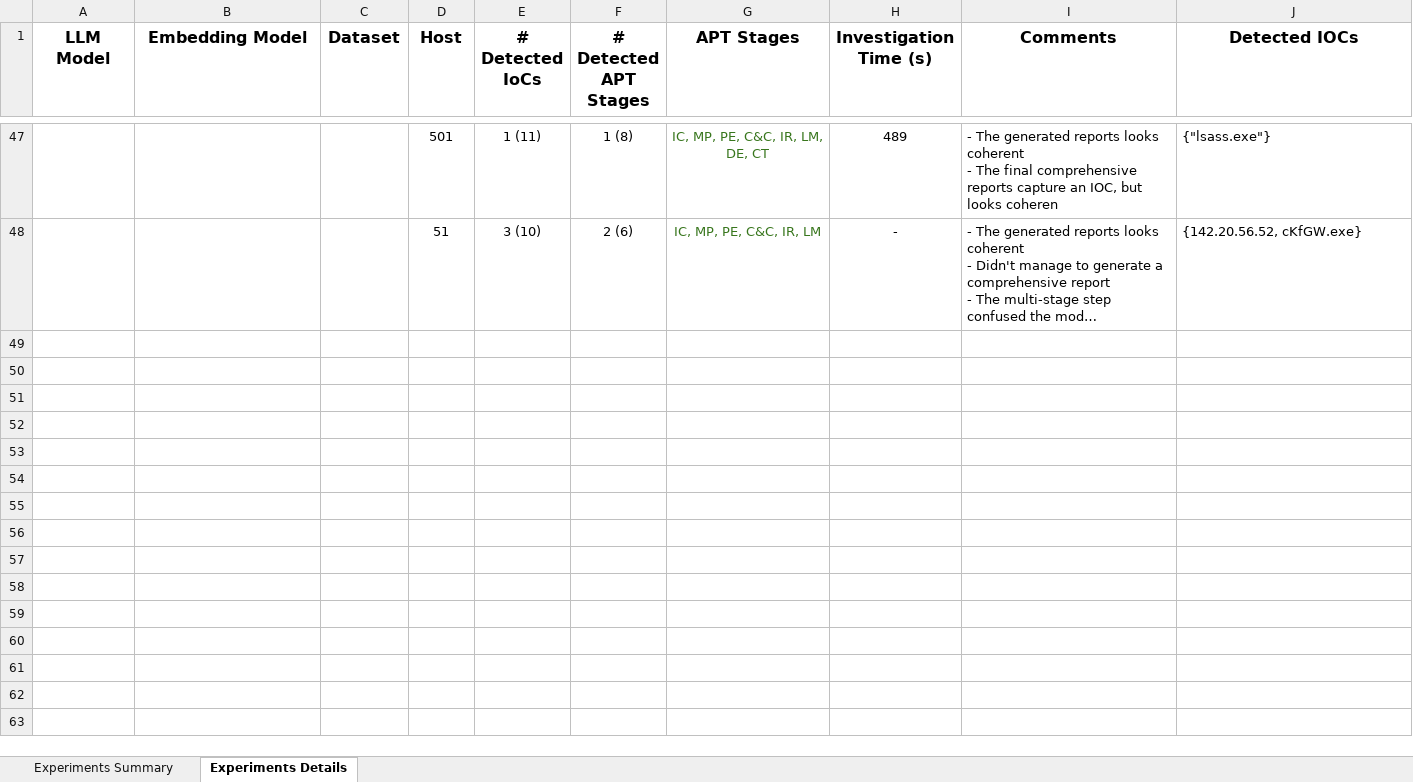
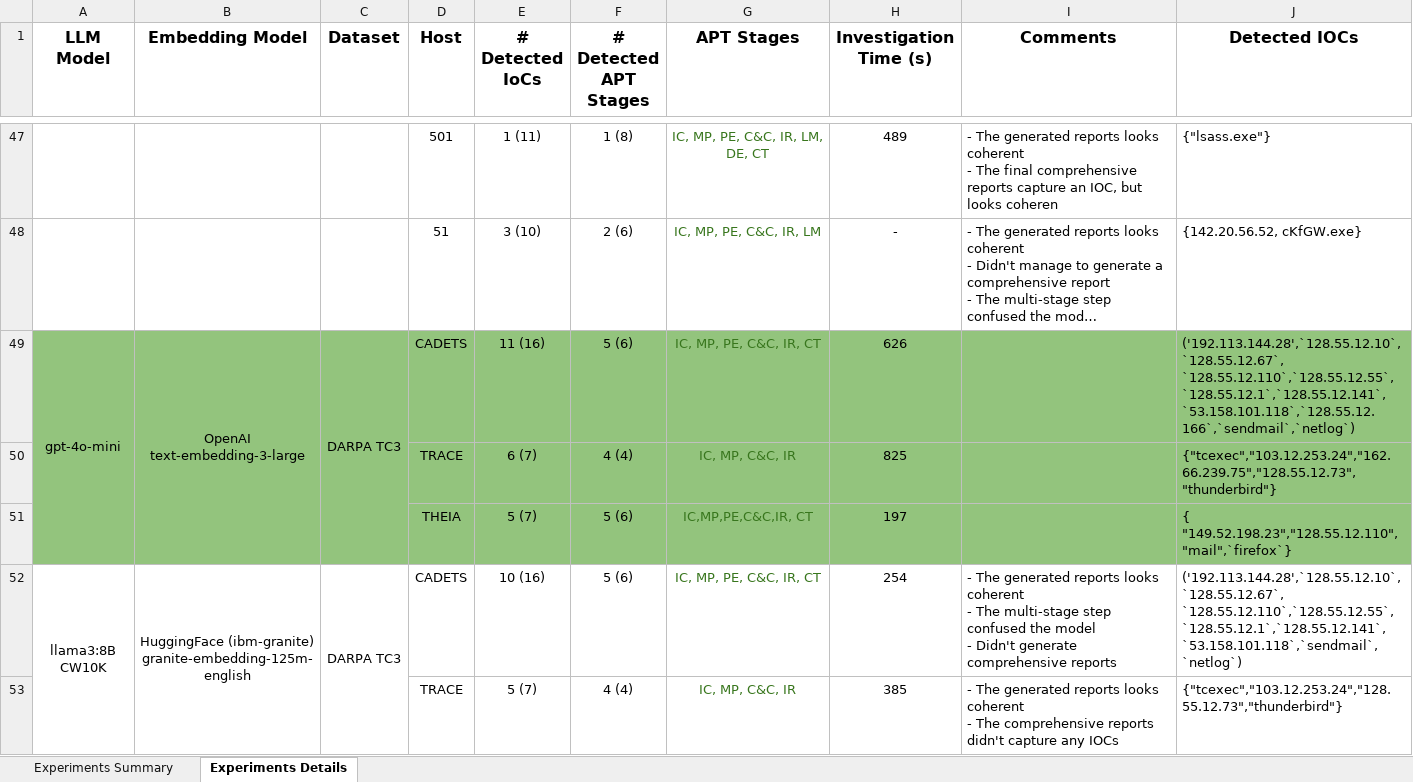
Before and after one commit to CoDS-GCS/OCR-APT, an Excel workbook: Experiments_with_locally_deployed_LLMs.xlsx, sheet Experiments Details, drawn as a sheet; only a part is shown, gaps mark what is left out; long unchanged cells end in …; values as stored, in another font and other column widths than the file's, no borders; charts and pictures not drawn; ↵ is a line break in a cell; the diff covers the shown part only; the diff names each change by its address in the sheet, - before the commit and + after, or states it on an @@ line.

Commit message:
standard prompt experiments

```diff
--- a/Experiments_with_locally_deployed_LLMs.xlsx (sheet Experiments Details)
+++ b/Experiments_with_locally_deployed_LLMs.xlsx (sheet Experiments Details)
+row 49: gpt-4o-mini | OpenAI ↵ text-embedding-3-large | DARPA TC3 | CADETS | 11 (16) | 5 (6) | IC, MP, PE, C&C, IR, CT | 626 |  | ('192.113.144.28',`128.55.12.10`,`128.55.12.67`, `128.55.12.110`,`128.55.12.55`,`128.55.12.1`,`128.55.12.141`,`53.158.101.118`,`128.55.12.166`,`sendmail`,`netlog`)
+row 50:  |  |  | TRACE | 6 (7) | 4 (4) | IC, MP, C&C, IR | 825 |  | {"tcexec","103.12.253.24","162.66.239.75","128.55.12.73","thunderbird"}
+row 51:  |  |  | THEIA | 5 (7) | 5 (6) | IC,MP,PE,C&C,IR, CT | 197 |  | { "149.52.198.23","128.55.12.110", "mail",`firefox`}
+row 52: llama3:8B ↵ CW10K | HuggingFace (ibm-granite) ↵ granite-embedding-125m-english | DARPA TC3 | CADETS | 10 (16) | 5 (6) | IC, MP, PE, C&C, IR, CT | 254 | - The generated reports looks coherent ↵ - The multi-stage step confused the model ↵ - Didn't generate comprehensive reports | ('192.113.144.28',`128.55.12.10`,`128.55.12.67`, `128.55.12.110`,`128.55.12.55`,`128.55.12.1`,`128.55.12.141`,`53.158.101.118`,`sendmail`,`netlog`)
+row 53:  |  |  | TRACE | 5 (7) | 4 (4) | IC, MP, C&C, IR | 385 | - The generated reports looks coherent ↵ - The comprehensive reports didn't capture any IOCs | {"tcexec","103.12.253.24","128.55.12.73","thunderbird"}
```
Also changed, not shown: 13 added rows elsewhere in this sheet, sheet Experiments Summary, charts or pictures.
